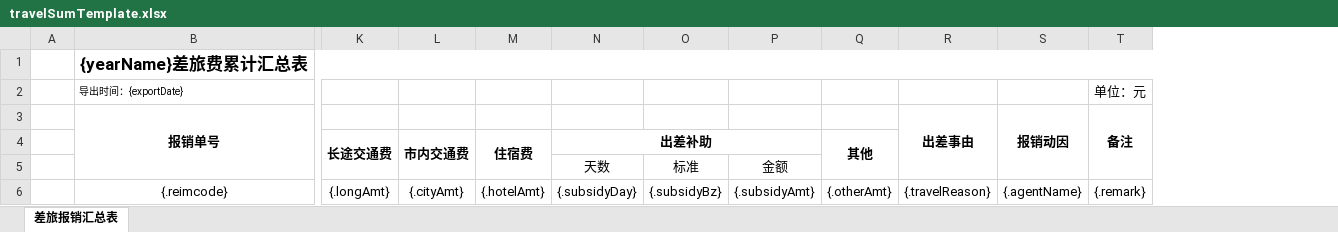
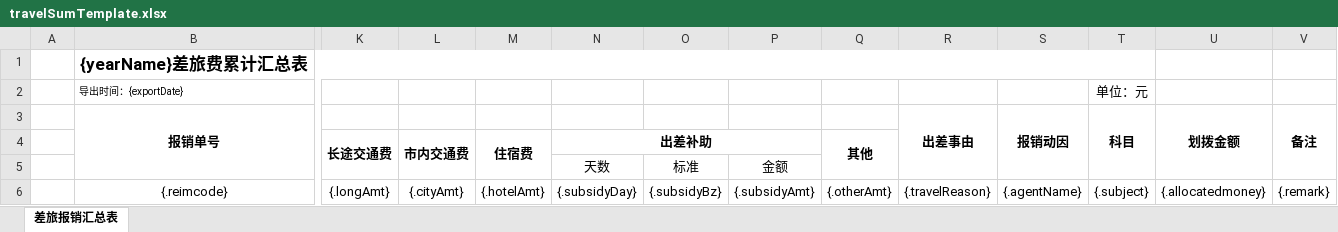
Before and after one commit to Yasin4040/finance_platform, an Excel workbook: src/main/resources/template/travelSumTemplate.xlsx, sheet 差旅报销汇总表, drawn as a sheet; only a part is shown, gaps mark what is left out; values as stored, in another font and other column widths than the file's, no borders; removed rows and columns are numbered as before the commit, all else as after; the diff names each change by its address in the sheet, - before the commit and + after, or states it on an @@ line.

```diff
--- a/src/main/resources/template/travelSumTemplate.xlsx (sheet 差旅报销汇总表)
+++ b/src/main/resources/template/travelSumTemplate.xlsx (sheet 差旅报销汇总表)
+column T (科目), row 2: 单位：元; row 6: {.subject}
+column U (划拨金额), row 6: {.allocatedmoney}
-B1:T1 merged
+B1:T1 merged
-V2 (备注): 单位：元
+V2 (备注): (empty)
```
Also changed, not shown: src/main/resources/template/entertainSumTemplate.xlsx, 8 other files.
